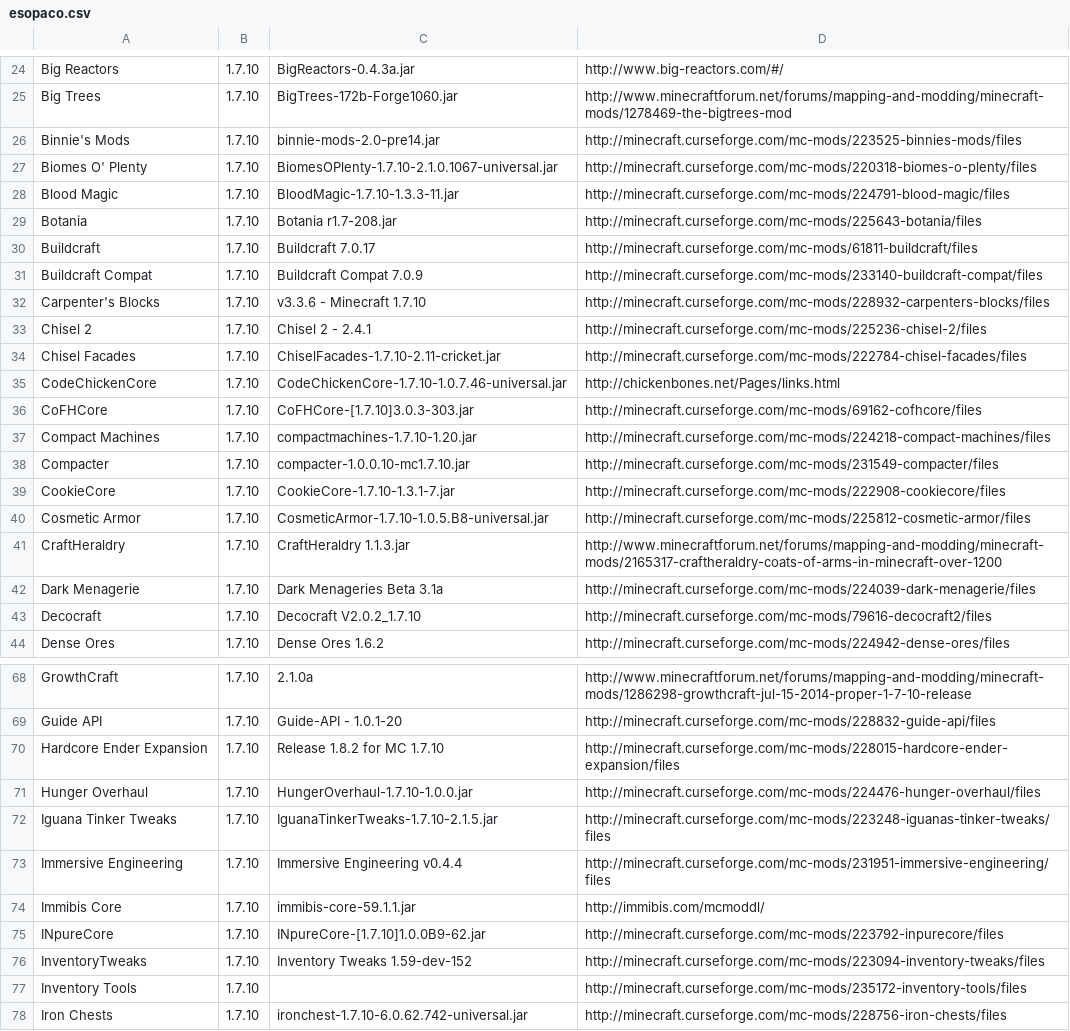
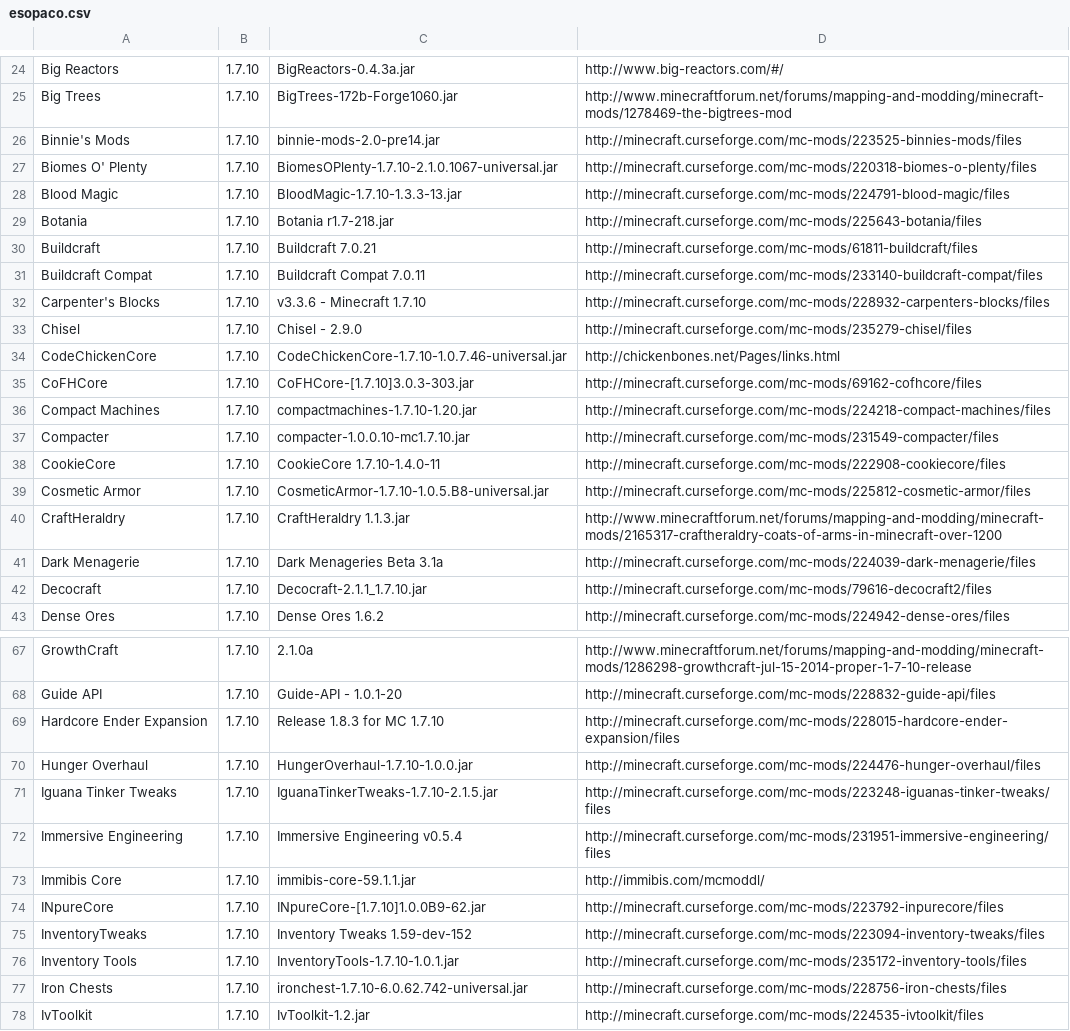
Before and after one commit to gchpaco/minecraft_updater, a CSV file: esopaco.csv, drawn as a sheet; only a part is shown, gaps mark what is left out; the shorter side is filled out with more unchanged rows; the diff covers the shown part only.

```diff
--- a/esopaco.csv
+++ b/esopaco.csv
@@ -27,9 +27,8 @@ Binnie's Mods,1.7.10,binnie-mods-2.0-pre14.jar,http://minecraft.curseforge.com/m
 Biomes O' Plenty,1.7.10,BiomesOPlenty-1.7.10-2.1.0.1067-universal.jar,http://minecraft.curseforge.com/mc-mods/220318-biomes-o-plenty/files
-Blood Magic,1.7.10,BloodMagic-1.7.10-1.3.3-11.jar,http://minecraft.curseforge.com/mc-mods/224791-blood-magic/files
-Botania,1.7.10,Botania r1.7-208.jar,http://minecraft.curseforge.com/mc-mods/225643-botania/files
-Buildcraft,1.7.10,Buildcraft 7.0.17,http://minecraft.curseforge.com/mc-mods/61811-buildcraft/files
-Buildcraft Compat,1.7.10,Buildcraft Compat 7.0.9,http://minecraft.curseforge.com/mc-mods/233140-buildcraft-compat/files
+Blood Magic,1.7.10,BloodMagic-1.7.10-1.3.3-13.jar,http://minecraft.curseforge.com/mc-mods/224791-blood-magic/files
+Botania,1.7.10,Botania r1.7-218.jar,http://minecraft.curseforge.com/mc-mods/225643-botania/files
+Buildcraft,1.7.10,Buildcraft 7.0.21,http://minecraft.curseforge.com/mc-mods/61811-buildcraft/files
+Buildcraft Compat,1.7.10,Buildcraft Compat 7.0.11,http://minecraft.curseforge.com/mc-mods/233140-buildcraft-compat/files
 Carpenter's Blocks,1.7.10,v3.3.6 - Minecraft 1.7.10,http://minecraft.curseforge.com/mc-mods/228932-carpenters-blocks/files
-Chisel 2,1.7.10,Chisel 2 - 2.4.1,http://minecraft.curseforge.com/mc-mods/225236-chisel-2/files
-Chisel Facades,1.7.10,ChiselFacades-1.7.10-2.11-cricket.jar,http://minecraft.curseforge.com/mc-mods/222784-chisel-facades/files
+Chisel,1.7.10,Chisel - 2.9.0,http://minecraft.curseforge.com/mc-mods/235279-chisel/files
 CodeChickenCore,1.7.10,CodeChickenCore-1.7.10-1.0.7.46-universal.jar,http://chickenbones.net/Pages/links.html
@@ -38,3 +37,3 @@ Compact Machines,1.7.10,compactmachines-1.7.10-1.20.jar,http://minecraft.cursefo
 Compacter,1.7.10,compacter-1.0.0.10-mc1.7.10.jar,http://minecraft.curseforge.com/mc-mods/231549-compacter/files
-CookieCore,1.7.10,CookieCore-1.7.10-1.3.1-7.jar,http://minecraft.curseforge.com/mc-mods/222908-cookiecore/files
+CookieCore,1.7.10,CookieCore 1.7.10-1.4.0-11,http://minecraft.curseforge.com/mc-mods/222908-cookiecore/files
 Cosmetic Armor,1.7.10,CosmeticArmor-1.7.10-1.0.5.B8-universal.jar,http://minecraft.curseforge.com/mc-mods/225812-cosmetic-armor/files
@@ -42,3 +41,3 @@ CraftHeraldry,1.7.10,CraftHeraldry 1.1.3.jar,http://www.minecraftforum.net/forum
 Dark Menagerie,1.7.10,Dark Menageries Beta 3.1a,http://minecraft.curseforge.com/mc-mods/224039-dark-menagerie/files
-Decocraft,1.7.10,Decocraft V2.0.2_1.7.10,http://minecraft.curseforge.com/mc-mods/79616-decocraft2/files
+Decocraft,1.7.10,Decocraft-2.1.1_1.7.10.jar,http://minecraft.curseforge.com/mc-mods/79616-decocraft2/files
 Dense Ores,1.7.10,Dense Ores 1.6.2,http://minecraft.curseforge.com/mc-mods/224942-dense-ores/files
@@ -69,6 +68,6 @@ GrowthCraft,1.7.10,2.1.0a,http://www.minecraftforum.net/forums/mapping-and-moddi
 Guide API,1.7.10,Guide-API - 1.0.1-20,http://minecraft.curseforge.com/mc-mods/228832-guide-api/files
-Hardcore Ender Expansion,1.7.10,Release 1.8.2 for MC 1.7.10,http://minecraft.curseforge.com/mc-mods/228015-hardcore-ender-expansion/files
+Hardcore Ender Expansion,1.7.10,Release 1.8.3 for MC 1.7.10,http://minecraft.curseforge.com/mc-mods/228015-hardcore-ender-expansion/files
 Hunger Overhaul,1.7.10,HungerOverhaul-1.7.10-1.0.0.jar,http://minecraft.curseforge.com/mc-mods/224476-hunger-overhaul/files
 Iguana Tinker Tweaks,1.7.10,IguanaTinkerTweaks-1.7.10-2.1.5.jar,http://minecraft.curseforge.com/mc-mods/223248-iguanas-tinker-tweaks/files
-Immersive Engineering,1.7.10,Immersive Engineering v0.4.4,http://minecraft.curseforge.com/mc-mods/231951-immersive-engineering/files
+Immersive Engineering,1.7.10,Immersive Engineering v0.5.4,http://minecraft.curseforge.com/mc-mods/231951-immersive-engineering/files
 Immibis Core,1.7.10,immibis-core-59.1.1.jar,http://immibis.com/mcmoddl/
@@ -76,3 +75,3 @@ INpureCore,1.7.10,INpureCore-[1.7.10]1.0.0B9-62.jar,http://minecraft.curseforge.
 InventoryTweaks,1.7.10,Inventory Tweaks 1.59-dev-152,http://minecraft.curseforge.com/mc-mods/223094-inventory-tweaks/files
-Inventory Tools,1.7.10,,http://minecraft.curseforge.com/mc-mods/235172-inventory-tools/files
+Inventory Tools,1.7.10,InventoryTools-1.7.10-1.0.1.jar,http://minecraft.curseforge.com/mc-mods/235172-inventory-tools/files
 Iron Chests,1.7.10,ironchest-1.7.10-6.0.62.742-universal.jar,http://minecraft.curseforge.com/mc-mods/228756-iron-chests/files
```
Also changed, not shown: 45 edited cells elsewhere in this file.
